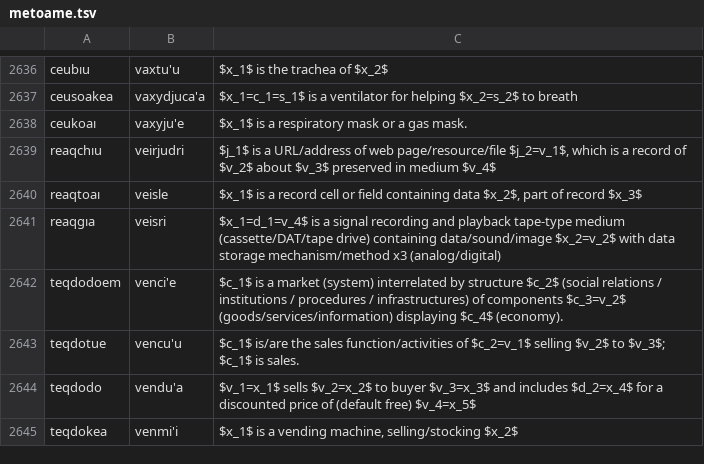
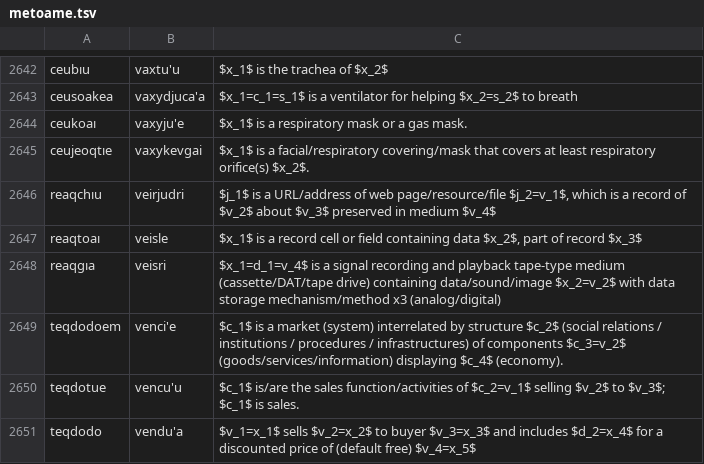
Before and after one commit to mi2ebi/jvoaq, a TSV file: metoame.tsv, drawn as a sheet; only a part is shown, gaps mark what is left out; the shorter side is filled out with more unchanged rows; the diff covers the shown part only.

```diff
--- a/metoame.tsv
+++ b/metoame.tsv
@@ -2638,2 +2644,3 @@ ceusoakea	vaxydjuca'a	$x_1=c_1=s_1$ is a ventilator for helping $x_2=s_2$ to bre
 ceukoaı	vaxyju'e	$x_1$ is a respiratory mask or a gas mask.
+ceujeoqtıe	vaxykevgai	$x_1$ is a facial/respiratory covering/mask that covers at least respiratory orifice(s) $x_2$.
 reaqchıu	veirjudri	$j_1$ is a URL/address of web page/resource/file $j_2=v_1$, which is a record of $v_2$ about $v_3$ preserved in medium $v_4$
```
Also changed, not shown: 7 added rows and 1 removed row elsewhere in this file, 2 other files.
